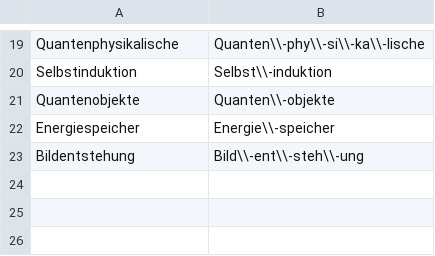
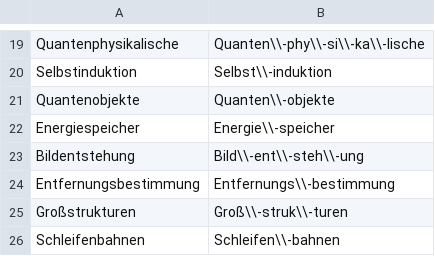
Before and after one commit to fborchers/excel2pdf, a CSV file: lib/dictionary.csv, drawn as a sheet; only a part is shown, gaps mark what is left out; the diff names each change by its address in the sheet, - before the commit and + after, or states it on an @@ line.

```diff
--- a/lib/dictionary.csv
+++ b/lib/dictionary.csv
+row 24: Entfernungsbestimmung | Entfernungs\\-bestimmung
+row 25: Großstrukturen | Groß\\-struk\\-turen
+row 26: Schleifenbahnen | Schleifen\\-bahnen
```
Also changed, not shown: 1 other file.
